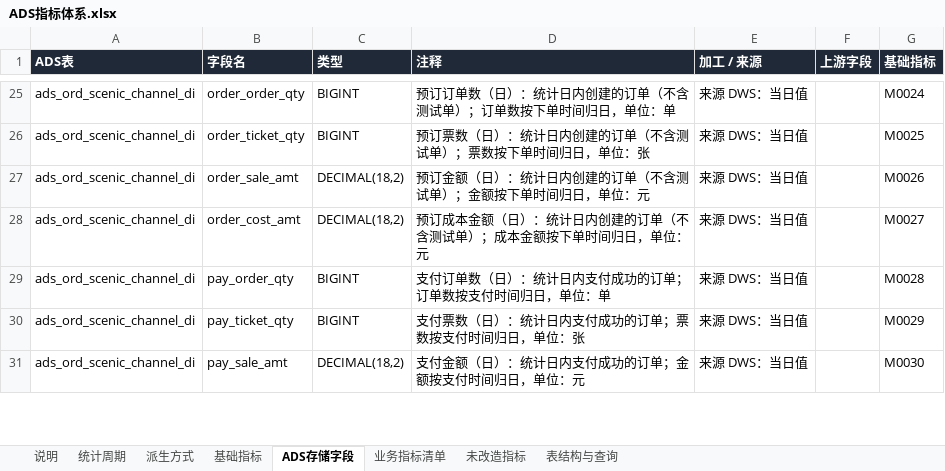
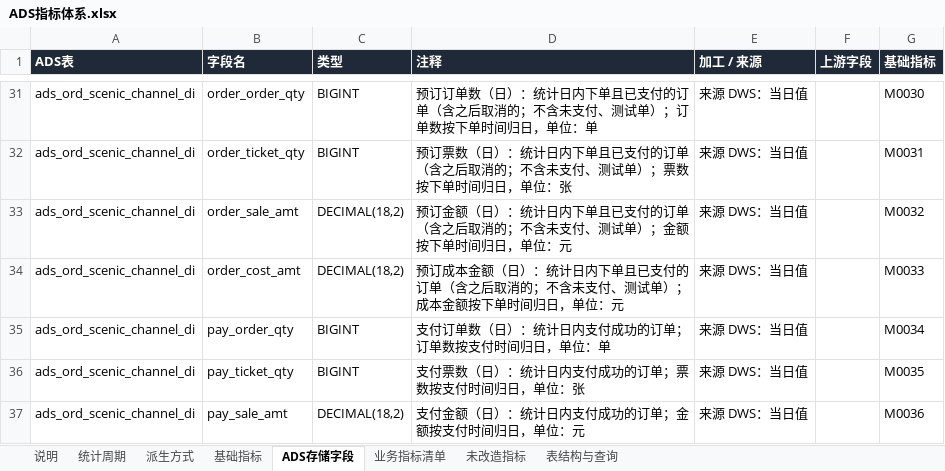
Before and after one commit to keanying/lakehouse, an Excel workbook: dataworks/dist/ADS指标体系.xlsx, sheet ADS存储字段, drawn as a sheet; only a part is shown, gaps mark what is left out; values as stored, in another font and other column widths than the file's, no borders; addresses are those after the commit; the diff covers the shown part only; the diff names each change by its address in the sheet, - before the commit and + after, or states it on an @@ line.

```diff
--- a/dataworks/dist/ADS指标体系.xlsx (sheet ADS存储字段)
+++ b/dataworks/dist/ADS指标体系.xlsx (sheet ADS存储字段)
-D31 (注释): …统计日内创建的订单（不含测试单）…
+D31 (注释): …统计日内下单且已支付的订单（含之后取消的；不含未支付、测试单）…
-G31 (基础指标): M0024
+G31 (基础指标): M0030
-D32 (注释): …统计日内创建的订单（不含测试单）…
+D32 (注释): …统计日内下单且已支付的订单（含之后取消的；不含未支付、测试单）…
-G32 (基础指标): M0025
+G32 (基础指标): M0031
-D33 (注释): …统计日内创建的订单（不含测试单）…
+D33 (注释): …统计日内下单且已支付的订单（含之后取消的；不含未支付、测试单）…
-G33 (基础指标): M0026
+G33 (基础指标): M0032
-D34 (注释): …统计日内创建的订单（不含测试单）…
+D34 (注释): …统计日内下单且已支付的订单（含之后取消的；不含未支付、测试单）…
-G34 (基础指标): M0027
+G34 (基础指标): M0033
-G35 (基础指标): M0028
+G35 (基础指标): M0034
-G36 (基础指标): M0029
+G36 (基础指标): M0035
-G37 (基础指标): M0030
+G37 (基础指标): M0036
```
Also changed, not shown: other rows of this sheet, sheet 业务指标清单, sheet 基础指标, sheet 表结构与查询, sheet 说明, dw-dict/dist/PFT3.0_数仓分层表清单与指标字典_改造版.xlsx, 11 other files.
